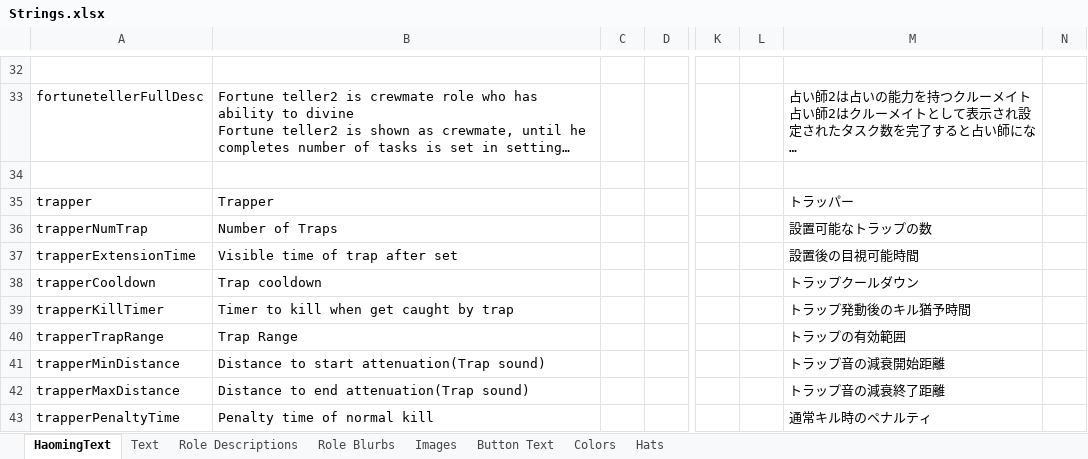
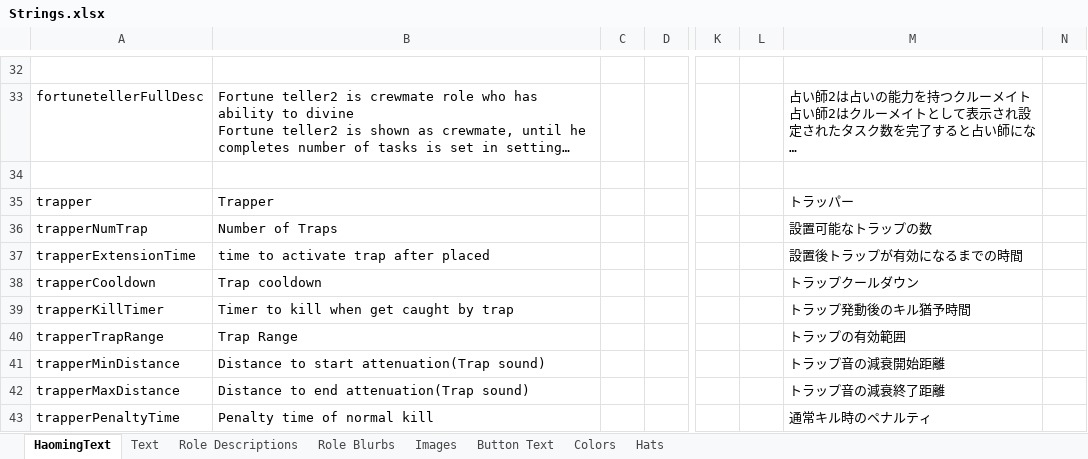
Before and after one commit to tomarai/TheOtherRoles, an Excel workbook: Strings.xlsx, sheet HaomingText, drawn as a sheet; only a part is shown, gaps mark what is left out; long unchanged cells end in …; values as stored, in another font and other column widths than the file's, no borders; the diff names each change by its address in the sheet, - before the commit and + after, or states it on an @@ line.

```diff
--- a/Strings.xlsx (sheet HaomingText)
+++ b/Strings.xlsx (sheet HaomingText)
-B37: Visible time of trap after set
+B37: time to activate trap after placed
-M37: 設置後の目視可能時間
+M37: 設置後トラップが有効になるまでの時間
```
Also changed, not shown: 3 other files.
